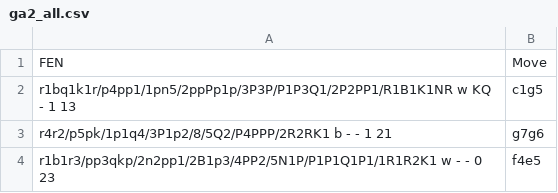
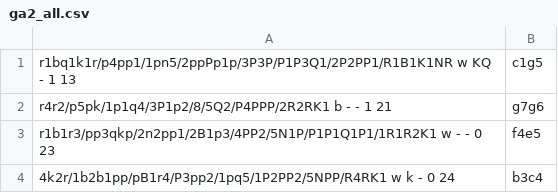
Before and after one commit to eharris733/Senior-Project-Chess-AI, a CSV file: dbs/mastergames/ga2_all.csv, drawn as a sheet; only a part is shown; the shorter side is filled out with more unchanged rows.

```diff
--- a/dbs/mastergames/ga2_all.csv
+++ b/dbs/mastergames/ga2_all.csv
@@ -1,2 +1 @@
-FEN,Move
 r1bq1k1r/p4pp1/1pn5/2ppPp1p/3P3P/P1P3Q1/2P2PP1/R1B1K1NR w KQ - 1 13,c1g5
```
Also changed, not shown: 11 other files.
